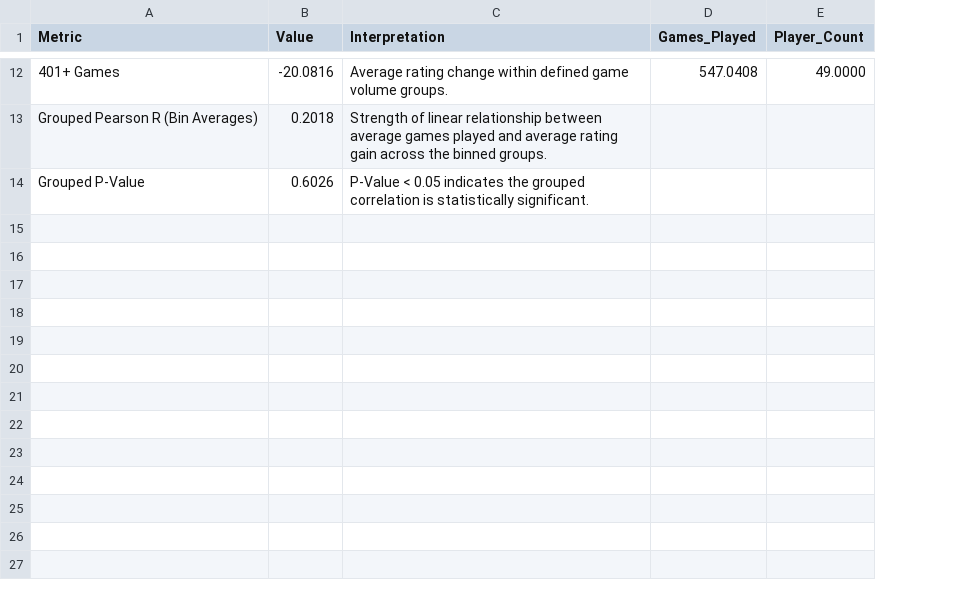
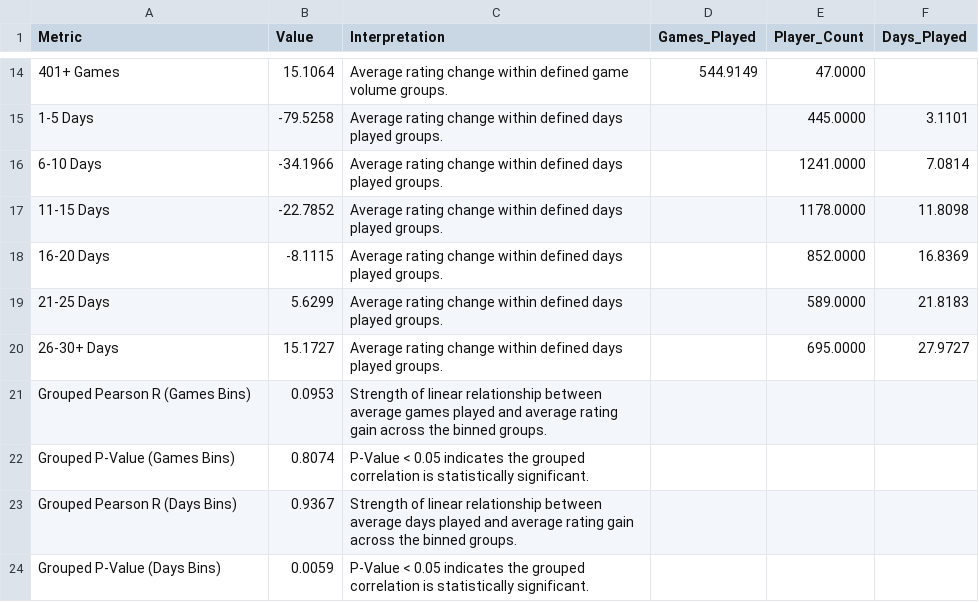
Before and after one commit to healeyj/lichess-beginner-data-mining, a CSV file: 2024_01_rapid_players_rated_801-1600_correlation_results.csv, drawn as a sheet; only a part is shown, gaps mark what is left out; removed rows and columns are numbered as before the commit, all else as after; the diff covers the shown part only; the diff names each change by its address in the sheet, - before the commit and + after, or states it on an @@ line.

Commit message:
add analysis of unique days played

```diff
--- a/2024_01_rapid_players_rated_801-1600_correlation_results.csv
+++ b/2024_01_rapid_players_rated_801-1600_correlation_results.csv
+column F (Days_Played), empty
-B14 (Value): -20.0816
+B14 (Value): 15.1064
-D14 (Games_Played): 547.0408
+D14 (Games_Played): 544.9149
-E14 (Player_Count): 49.0000
+E14 (Player_Count): 47.0000
+row 15: 1-5 Days | -79.5258 | Average rating change within defined days played groups. |  | 445.0000 | 3.1101
+row 16: 6-10 Days | -34.1966 | Average rating change within defined days played groups. |  | 1241.0000 | 7.0814
+row 17: 11-15 Days | -22.7852 | Average rating change within defined days played groups. |  | 1178.0000 | 11.8098
+row 18: 16-20 Days | -8.1115 | Average rating change within defined days played groups. |  | 852.0000 | 16.8369
+row 19: 21-25 Days | 5.6299 | Average rating change within defined days played groups. |  | 589.0000 | 21.8183
+row 20: 26-30+ Days | 15.1727 | Average rating change within defined days played groups. |  | 695.0000 | 27.9727
-A21 (Metric): Grouped Pearson R (Bin Averages)
+A21 (Metric): Grouped Pearson R (Games Bins)
-B21 (Value): 0.2018
+B21 (Value): 0.0953
-row 14: Grouped P-Value | 0.6026 | P-Value < 0.05 indicates the grouped correlation is statistically significant.
+row 22: Grouped P-Value (Games Bins) | 0.8074 | P-Value < 0.05 indicates the grouped correlation is statistically significant.
+row 23: Grouped Pearson R (Days Bins) | 0.9367 | Strength of linear relationship between average days played and average rating gain across the binned groups.
+row 24: Grouped P-Value (Days Bins) | 0.0059 | P-Value < 0.05 indicates the grouped correlation is statistically significant.
```
Also changed, not shown: 3 added rows, 1 removed row and 25 edited cells elsewhere in this file, 2024_01_rapid_players_rated_0-800_correlation_results.csv, 12 other files.
